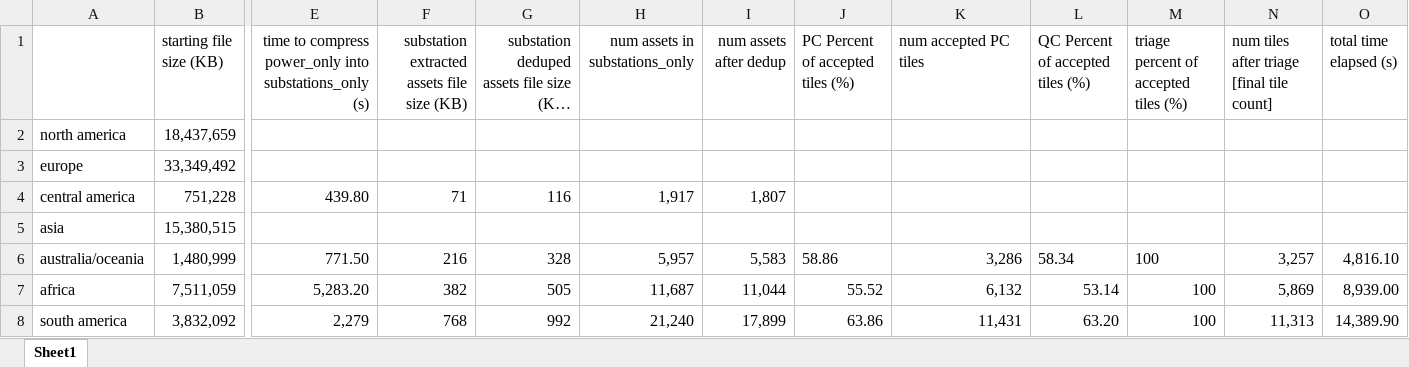
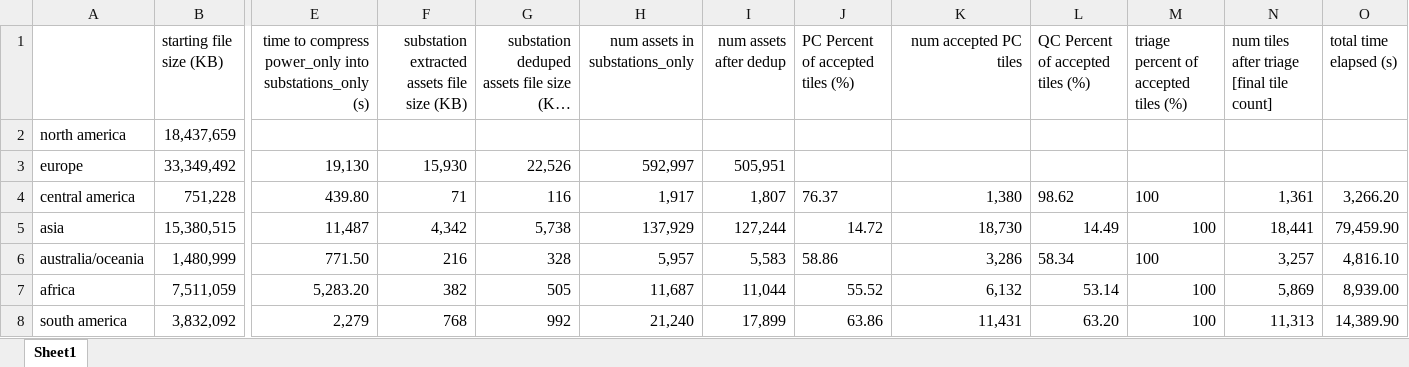
Before and after one commit to justing0909/infra-bench-cls, an Excel workbook: data/Infra-FM-timing-log.xlsx, sheet Sheet1, drawn as a sheet; only a part is shown, gaps mark what is left out; long unchanged cells end in …; values as stored, in another font and other column widths than the file's, no borders; the diff names each change by its address in the sheet, - before the commit and + after, or states it on an @@ line.

Commit message:
europe substations and fetching modifications

```diff
--- a/data/Infra-FM-timing-log.xlsx (sheet Sheet1)
+++ b/data/Infra-FM-timing-log.xlsx (sheet Sheet1)
-K1 alignment: left
+K1 alignment: right
-E3: (empty)
+E3: 19,130
-F3: (empty)
+F3: 15,930
-G3: (empty)
+G3: 22,526
-H3 (num assets in substations_only): (empty)
+H3 (num assets in substations_only): 592,997
-I3 (num assets after dedup): (empty)
+I3 (num assets after dedup): 505,951
-J4 (PC Percent of accepted tiles (%)): (empty)
+J4 (PC Percent of accepted tiles (%)): 76.37
-K4 (num accepted PC tiles): (empty)
+K4 (num accepted PC tiles): 1,380
-L4 (QC Percent of accepted tiles (%)): (empty)
+L4 (QC Percent of accepted tiles (%)): 98.62
-M4:M5: (empty)
+M4:M5: 100
-N4: (empty)
+N4: 1,361
-O4 (total time elapsed (s)): (empty)
+O4 (total time elapsed (s)): 3,266.20
-E5: (empty)
+E5: 11,487
-F5: (empty)
+F5: 4,342
-G5: (empty)
+G5: 5,738
-H5 (num assets in substations_only): (empty)
+H5 (num assets in substations_only): 137,929
-I5 (num assets after dedup): (empty)
+I5 (num assets after dedup): 127,244
-J5 (PC Percent of accepted tiles (%)): (empty)
+J5 (PC Percent of accepted tiles (%)): 14.72
-K5 (num accepted PC tiles): (empty)
+K5 (num accepted PC tiles): 18,730
-L5 (QC Percent of accepted tiles (%)): (empty)
+L5 (QC Percent of accepted tiles (%)): 14.49
-N5: (empty)
+N5: 18,441
-O5 (total time elapsed (s)): (empty)
+O5 (total time elapsed (s)): 79,459.90
```
Also changed, not shown: 6 other files.
